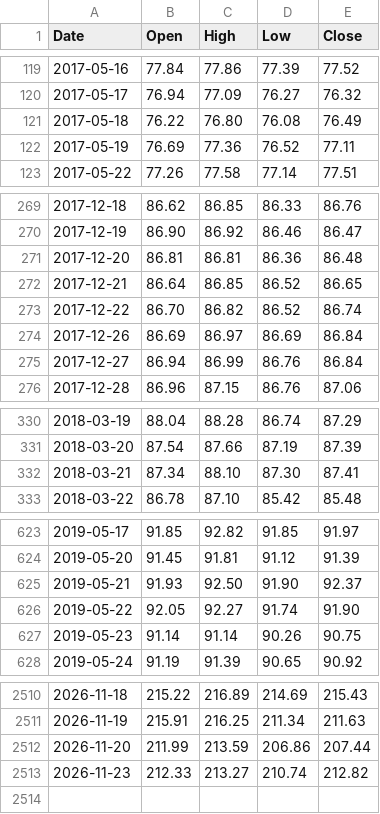
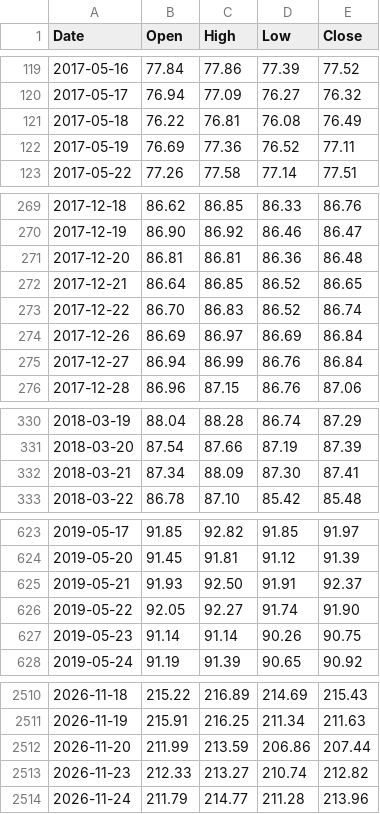
Before and after one commit to PipelineIntegrityHub/SPYPredict, a CSV file: data/RSP.csv, drawn as a sheet; only a part is shown, gaps mark what is left out; the diff covers the shown part only.

```diff
--- a/data/RSP.csv
+++ b/data/RSP.csv
@@ -120,3 +120,3 @@ Date,Open,High,Low,Close
 2017-05-17,76.94,77.09,76.27,76.32
-2017-05-18,76.22,76.80,76.08,76.49
+2017-05-18,76.22,76.81,76.08,76.49
 2017-05-19,76.69,77.36,76.52,77.11
@@ -272,3 +272,3 @@ Date,Open,High,Low,Close
 2017-12-21,86.64,86.85,86.52,86.65
-2017-12-22,86.70,86.82,86.52,86.74
+2017-12-22,86.70,86.83,86.52,86.74
 2017-12-26,86.69,86.97,86.69,86.84
@@ -331,3 +331,3 @@ Date,Open,High,Low,Close
 2018-03-20,87.54,87.66,87.19,87.39
-2018-03-21,87.34,88.10,87.30,87.41
+2018-03-21,87.34,88.09,87.30,87.41
 2018-03-22,86.78,87.10,85.42,85.48
@@ -624,3 +624,3 @@ Date,Open,High,Low,Close
 2019-05-20,91.45,91.81,91.12,91.39
-2019-05-21,91.93,92.50,91.90,92.37
+2019-05-21,91.93,92.50,91.91,92.37
 2019-05-22,92.05,92.27,91.74,91.90
@@ -2513 +2513,2 @@ Date,Open,High,Low,Close
 2026-11-23,212.33,213.27,210.74,212.82
+2026-11-24,211.79,214.77,211.28,213.96
```
Also changed, not shown: 4 edited cells elsewhere in this file, data/HYG.csv, data/IEF.csv, 6 other files.
